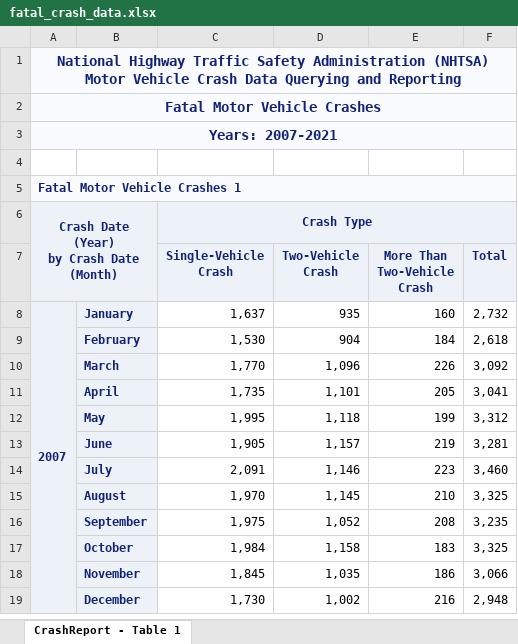
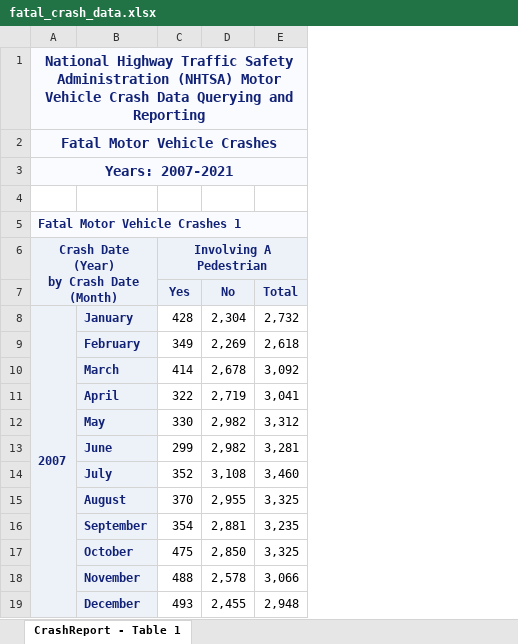
Before and after one commit to riverar9/cuny-msds, an Excel workbook: data607/projects/project-2/fatal_crash_data.xlsx, sheet CrashReport - Table 1, drawn as a sheet; only a part is shown; values as stored, in another font and other column widths than the file's, no borders; removed rows and columns are numbered as before the commit, all else as after; the diff names each change by its address in the sheet, - before the commit and + after, or states it on an @@ line.

Commit message:
updating fatal crash dataset

```diff
--- a/data607/projects/project-2/fatal_crash_data.xlsx (sheet CrashReport - Table 1)
+++ b/data607/projects/project-2/fatal_crash_data.xlsx (sheet CrashReport - Table 1)
-column C (Single-Vehicle Crash), row 6: Crash Type; rows 8-19: 1,637 | 1,530 | 1,770 | 1,735 | 1,995 | 1,905 | 2,091 | 1,970 | 1,975 | 1,984 | 1,845 | 1,730
-column D (Two-Vehicle Crash), rows 8-19: 935 | 904 | 1,096 | 1,101 | 1,118 | 1,157 | 1,146 | 1,145 | 1,052 | 1,158 | 1,035 | 1,002
-column E (More Than Two-Vehicle Crash), rows 8-19: 160 | 184 | 226 | 205 | 199 | 219 | 223 | 210 | 208 | 183 | 186 | 216
+column C (Yes), row 6: Involving A Pedestrian; rows 8-19: 428 | 349 | 414 | 322 | 330 | 299 | 352 | 370 | 354 | 475 | 488 | 493
+column D (No), rows 8-19: 2,304 | 2,269 | 2,678 | 2,719 | 2,982 | 2,982 | 3,108 | 2,955 | 2,881 | 2,850 | 2,578 | 2,455
-B1:B3 fill: #FAFBFE
+B1:B3 fill: none
-E1:E3 fill: #FAFBFE
+E1:E3 fill: none
-B5 fill: #FAFBFE
+B5 fill: none
-E5 fill: #FAFBFE
+E5 fill: none
```
